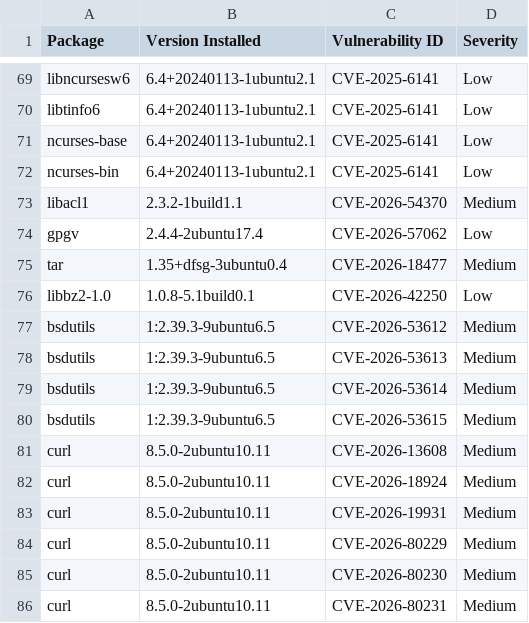
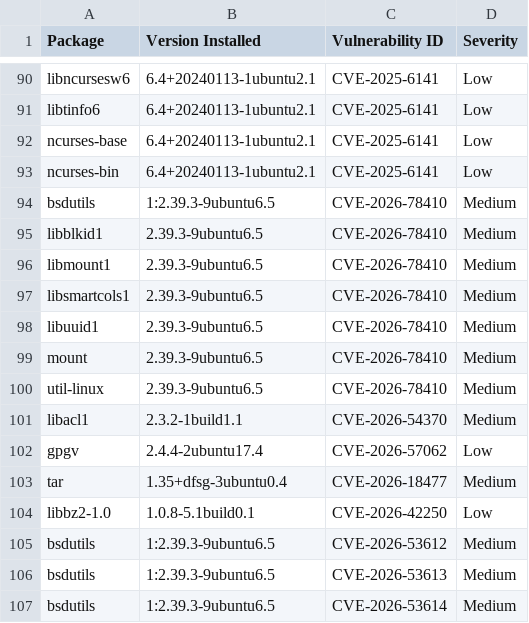
Before and after one commit to AnchorLayer/docker-baseimage-ubuntu, a CSV file: vuln-reports-noble/grype-report-noble.csv, drawn as a sheet; only a part is shown, gaps mark what is left out; the shorter side is filled out with more unchanged rows; the diff covers the shown part only.

```diff
--- a/vuln-reports-noble/grype-report-noble.csv
+++ b/vuln-reports-noble/grype-report-noble.csv
@@ -72,2 +93,9 @@
 "ncurses-bin","6.4+20240113-1ubuntu2.1","CVE-2025-6141","Low"
+"bsdutils","1:2.39.3-9ubuntu6.5","CVE-2026-78410","Medium"
+"libblkid1","2.39.3-9ubuntu6.5","CVE-2026-78410","Medium"
+"libmount1","2.39.3-9ubuntu6.5","CVE-2026-78410","Medium"
+"libsmartcols1","2.39.3-9ubuntu6.5","CVE-2026-78410","Medium"
+"libuuid1","2.39.3-9ubuntu6.5","CVE-2026-78410","Medium"
+"mount","2.39.3-9ubuntu6.5","CVE-2026-78410","Medium"
+"util-linux","2.39.3-9ubuntu6.5","CVE-2026-78410","Medium"
 "libacl1","2.3.2-1build1.1","CVE-2026-54370","Medium"
```
Also changed, not shown: 21 added rows elsewhere in this file, vuln-reports-jammy/grype-report-jammy.csv, 11 other files.
